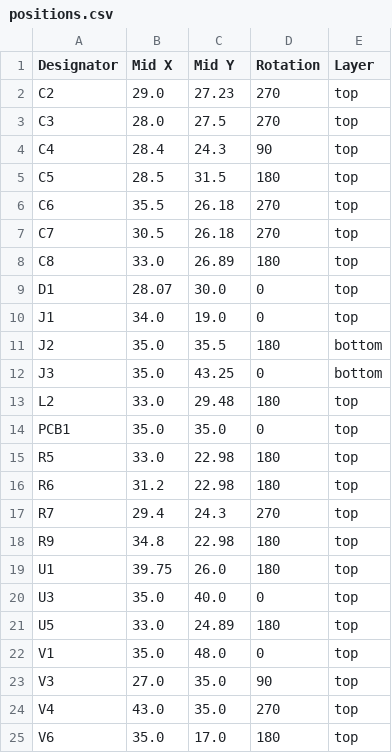
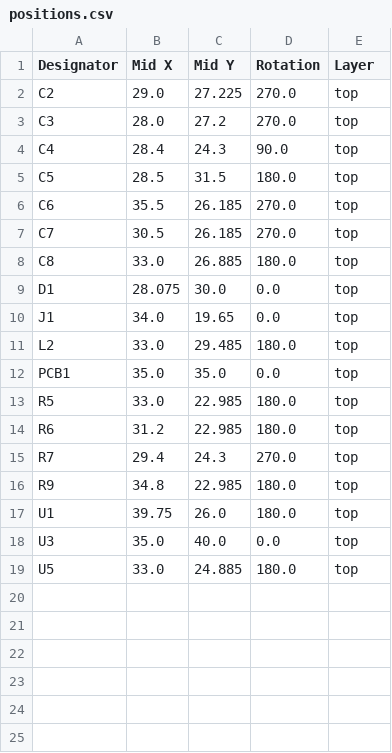
Before and after one commit to revk/SolarSystem, a CSV file: PCB/Keypad/production/positions.csv, drawn as a sheet.

Commit message:
Cannot make production files, FFS

```diff
--- a/PCB/Keypad/production/positions.csv
+++ b/PCB/Keypad/production/positions.csv
@@ -1,25 +1,19 @@
 Designator,Mid X,Mid Y,Rotation,Layer
-C2,29.0,27.23,270,top
-C3,28.0,27.5,270,top
-C4,28.4,24.3,90,top
-C5,28.5,31.5,180,top
-C6,35.5,26.18,270,top
-C7,30.5,26.18,270,top
-C8,33.0,26.89,180,top
-D1,28.07,30.0,0,top
-J1,34.0,19.0,0,top
-J2,35.0,35.5,180,bottom
-J3,35.0,43.25,0,bottom
-L2,33.0,29.48,180,top
-PCB1,35.0,35.0,0,top
-R5,33.0,22.98,180,top
-R6,31.2,22.98,180,top
-R7,29.4,24.3,270,top
-R9,34.8,22.98,180,top
-U1,39.75,26.0,180,top
-U3,35.0,40.0,0,top
-U5,33.0,24.89,180,top
-V1,35.0,48.0,0,top
-V3,27.0,35.0,90,top
-V4,43.0,35.0,270,top
-V6,35.0,17.0,180,top
+C2,29.0,27.225,270.0,top
+C3,28.0,27.2,270.0,top
+C4,28.4,24.3,90.0,top
+C5,28.5,31.5,180.0,top
+C6,35.5,26.185,270.0,top
+C7,30.5,26.185,270.0,top
+C8,33.0,26.885,180.0,top
+D1,28.075,30.0,0.0,top
+J1,34.0,19.65,0.0,top
+L2,33.0,29.485,180.0,top
+PCB1,35.0,35.0,0.0,top
+R5,33.0,22.985,180.0,top
+R6,31.2,22.985,180.0,top
+R7,29.4,24.3,270.0,top
+R9,34.8,22.985,180.0,top
+U1,39.75,26.0,180.0,top
+U3,35.0,40.0,0.0,top
+U5,33.0,24.885,180.0,top
```
Also changed, not shown: PCB/Keypad/production/bom.csv, 5 other files.
